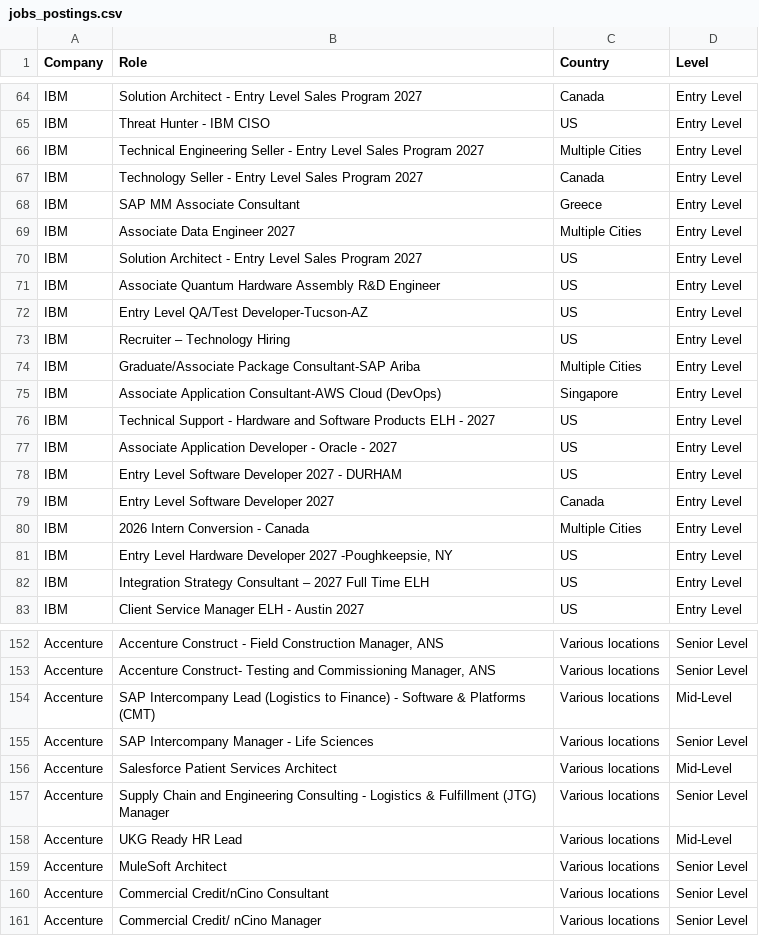
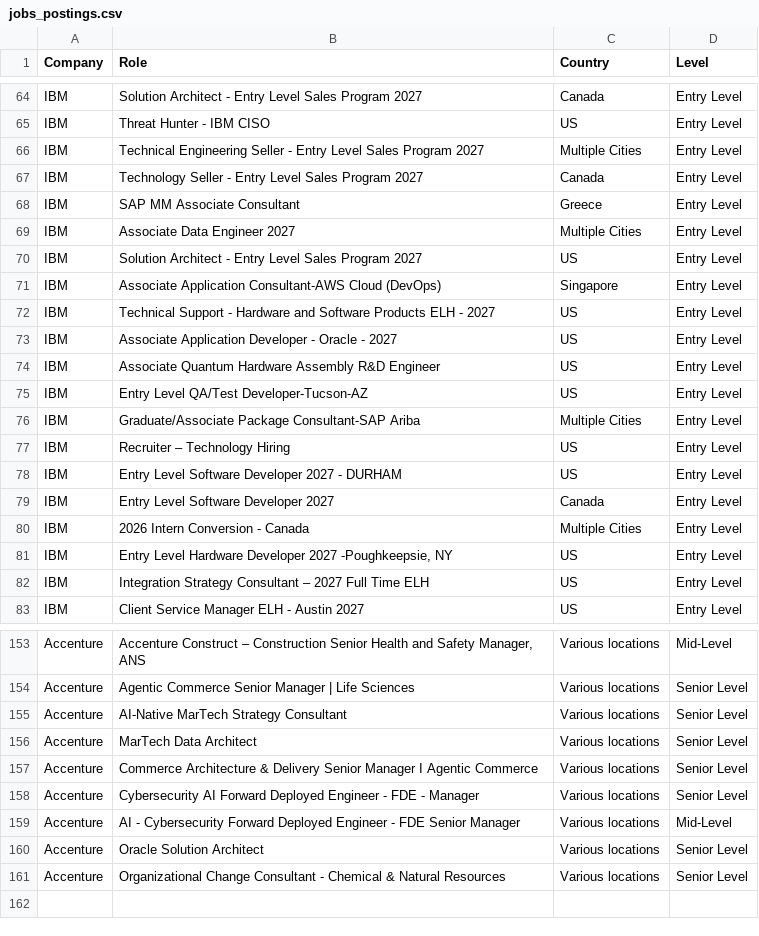
Before and after one commit to nefigarcia/outsourcing-analysis, a CSV file: jobs_postings.csv, drawn as a sheet; only a part is shown, gaps mark what is left out; removed rows and columns are numbered as before the commit, all else as after; the diff covers the shown part only; the diff names each change by its address in the sheet, - before the commit and + after, or states it on an @@ line.

```diff
--- a/jobs_postings.csv
+++ b/jobs_postings.csv
@@ row 71 moved to row 74: IBM @@
@@ row 72 moved to row 75: IBM @@
@@ row 74 moved to row 76: IBM @@
@@ row 73 moved to row 77: IBM @@
-B153 (Role): Accenture Construct - Field Construction Manager, ANS
+B153 (Role): Accenture Construct – Construction Senior Health and Safety Manager, ANS
-D153 (Level): Senior Level
+D153 (Level): Mid-Level
-B154 (Role): Accenture Construct- Testing and Commissioning Manager, ANS
+B154 (Role): Agentic Commerce Senior Manager | Life Sciences
-B155 (Role): SAP Intercompany Lead (Logistics to Finance) - Software & Platforms (CMT)
+B155 (Role): AI-Native MarTech Strategy Consultant
-D155 (Level): Mid-Level
+D155 (Level): Senior Level
-B156 (Role): SAP Intercompany Manager - Life Sciences
+B156 (Role): MarTech Data Architect
-B157 (Role): Salesforce Patient Services Architect
+B157 (Role): Commerce Architecture & Delivery Senior Manager I Agentic Commerce
-D157 (Level): Mid-Level
+D157 (Level): Senior Level
-B158 (Role): Supply Chain and Engineering Consulting - Logistics & Fulfillment (JTG) Manager
+B158 (Role): Cybersecurity AI Forward Deployed Engineer - FDE - Manager
-B159 (Role): UKG Ready HR Lead
+B159 (Role): AI - Cybersecurity Forward Deployed Engineer - FDE Senior Manager
-B160 (Role): MuleSoft Architect
+B160 (Role): Oracle Solution Architect
-B161 (Role): Commercial Credit/nCino Consultant
+B161 (Role): Organizational Change Consultant - Chemical & Natural Resources
-row 161: Accenture | Commercial Credit/ nCino Manager | Various locations | Senior Level
```
Also changed, not shown: 1 added row, 8 moved rows and 38 edited cells elsewhere in this file.
